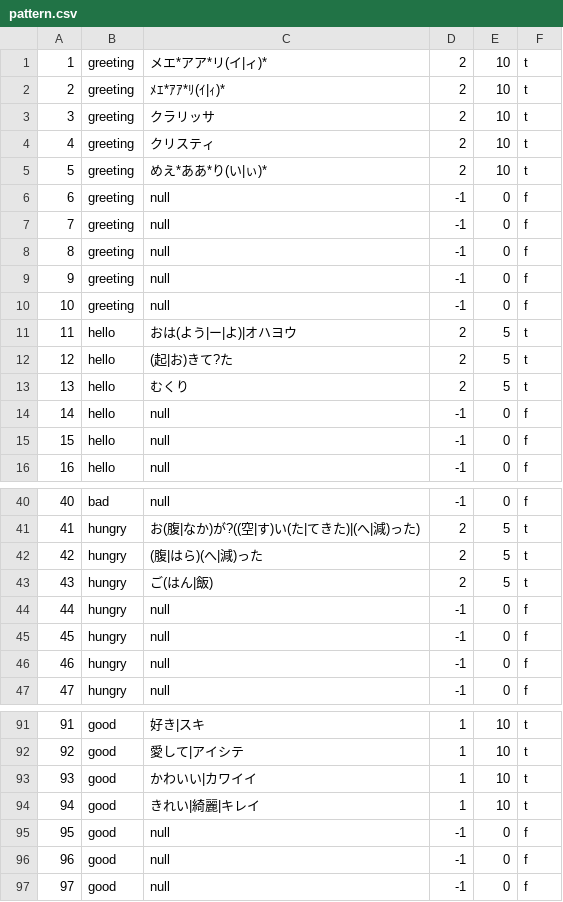
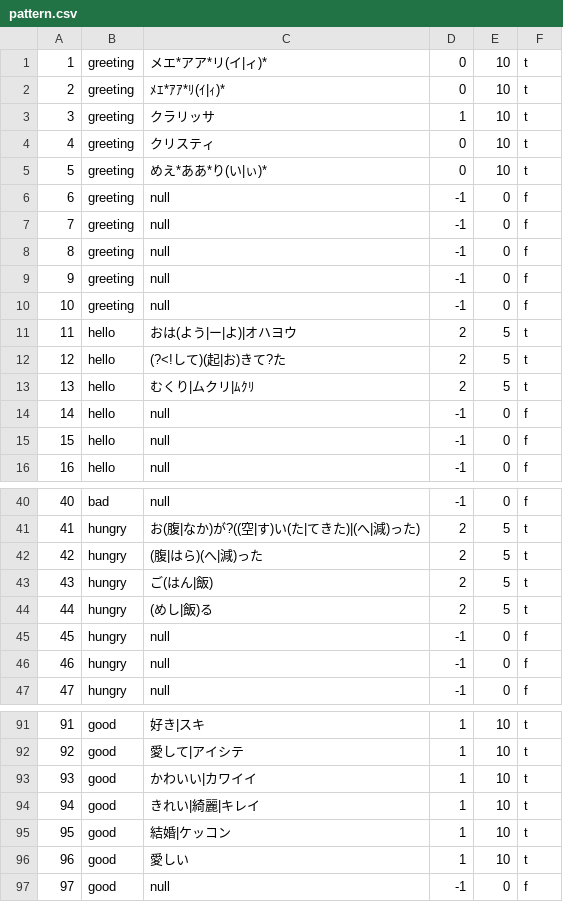
Before and after one commit to 0kawana/TwitEngine, a CSV file: data/pattern.csv, drawn as a sheet; only a part is shown, gaps mark what is left out.

```diff
--- a/data/pattern.csv
+++ b/data/pattern.csv
@@ -1,6 +1,6 @@
-1,greeting,メエ*アア*リ(イ|ィ)*,2,10,t
-2,greeting,ﾒｴ*ｱｱ*ﾘ(ｲ|ｨ)*,2,10,t
-3,greeting,クラリッサ,2,10,t
-4,greeting,クリスティ,2,10,t
-5,greeting,めえ*ああ*り(い|ぃ)*,2,10,t
+1,greeting,メエ*アア*リ(イ|ィ)*,0,10,t
+2,greeting,ﾒｴ*ｱｱ*ﾘ(ｲ|ｨ)*,0,10,t
+3,greeting,クラリッサ,1,10,t
+4,greeting,クリスティ,0,10,t
+5,greeting,めえ*ああ*り(い|ぃ)*,0,10,t
 6,greeting,null,-1,0,f
@@ -11,4 +11,4 @@
 11,hello,おは(よう|ー|よ)|オハヨウ,2,5,t
-12,hello,(起|お)きて?た,2,5,t
-13,hello,むくり,2,5,t
+12,hello,(?<!して)(起|お)きて?た,2,5,t
+13,hello,むくり|ムクリ|ﾑｸﾘ,2,5,t
 14,hello,null,-1,0,f
@@ -43,3 +43,3 @@
 43,hungry,ご(はん|飯),2,5,t
-44,hungry,null,-1,0,f
+44,hungry,(めし|飯)る,2,5,t
 45,hungry,null,-1,0,f
@@ -94,4 +94,4 @@
 94,good,きれい|綺麗|キレイ,1,10,t
-95,good,null,-1,0,f
-96,good,null,-1,0,f
+95,good,結婚|ケッコン,1,10,t
+96,good,愛しい,1,10,t
 97,good,null,-1,0,f
```
Also changed, not shown: data/regular.csv, data/response.csv, 4 other files.
